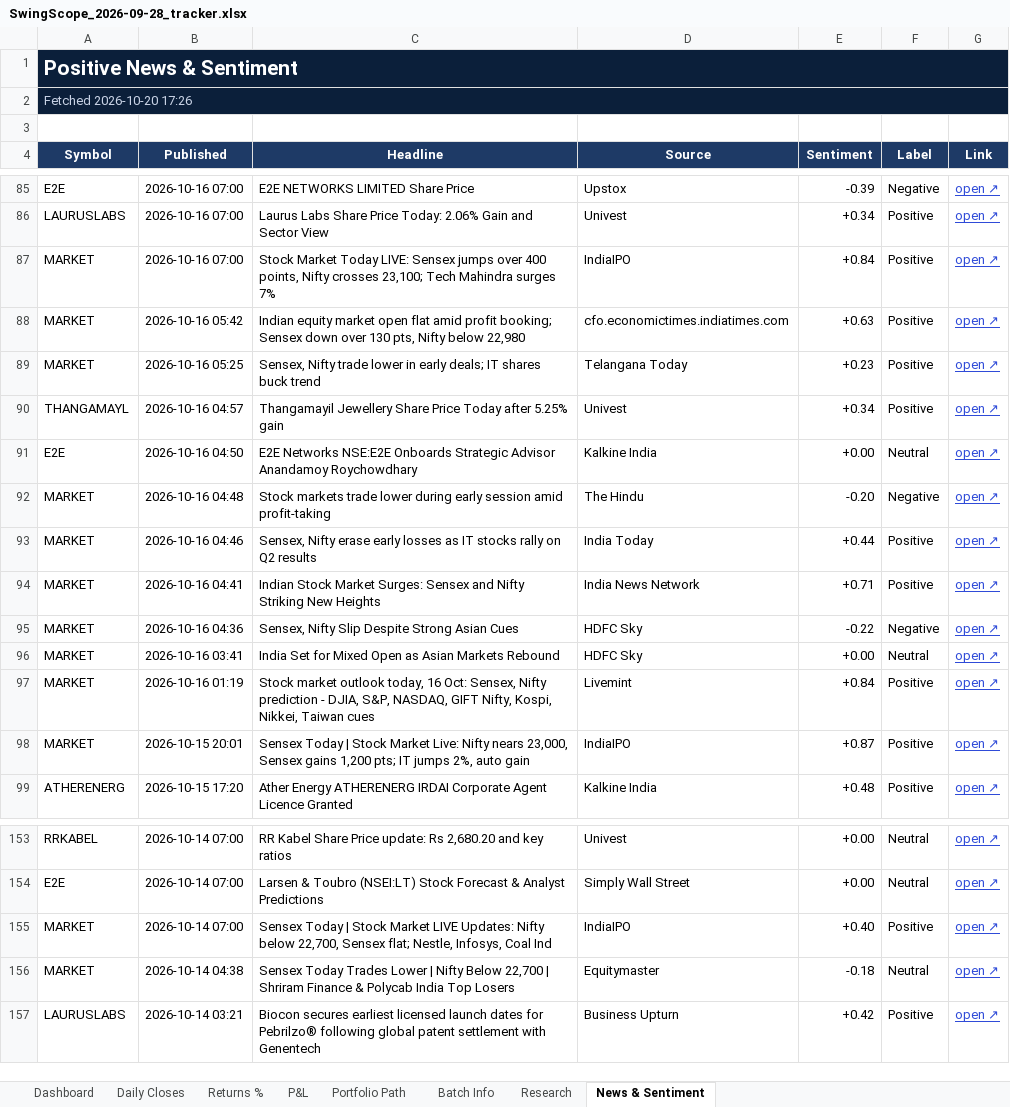
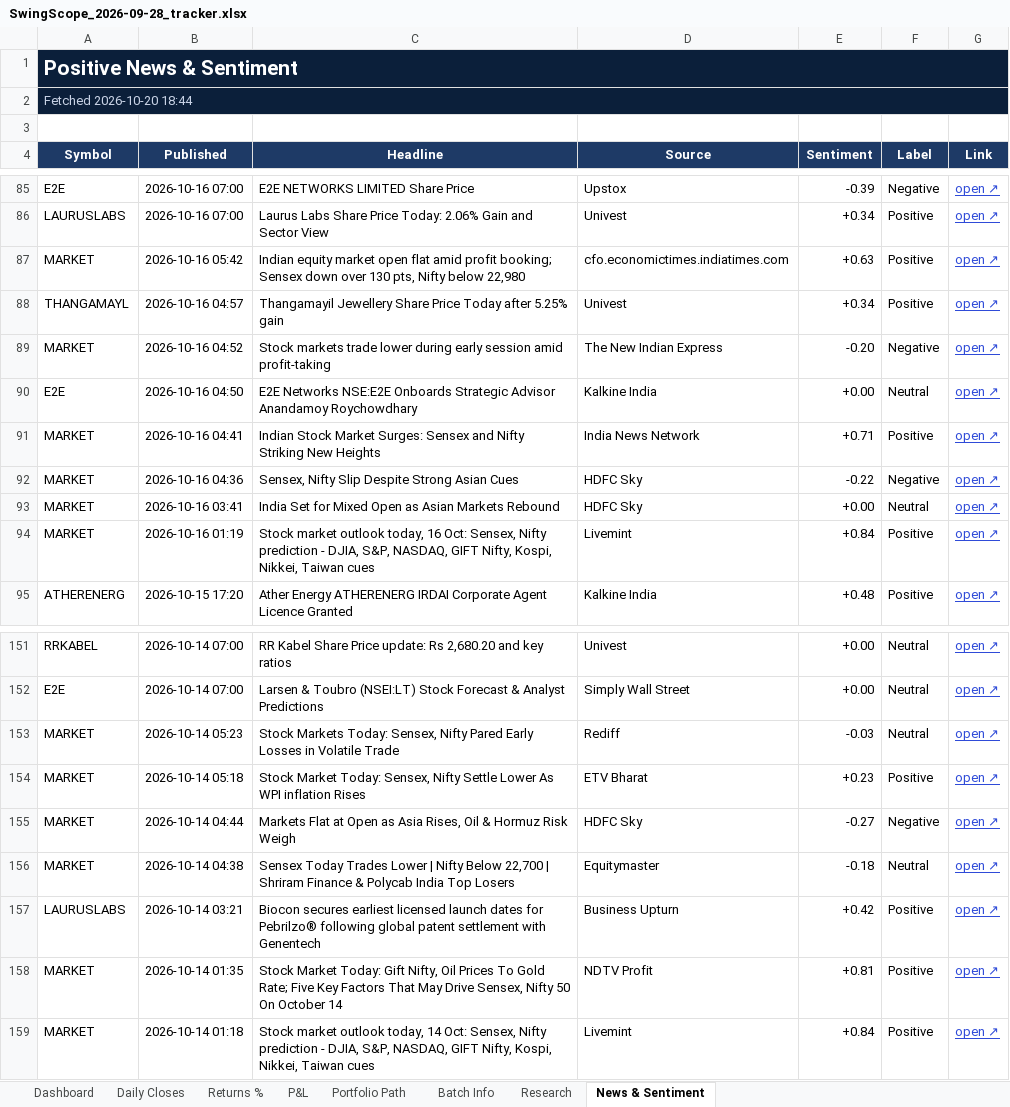
Before and after one commit to compukidsdgp-creator/Swing-Card, an Excel workbook: data/batches/2026-09-28/SwingScope_2026-09-28_tracker.xlsx, sheet News & Sentiment, drawn as a sheet; only a part is shown, gaps mark what is left out; values as stored, in another font and other column widths than the file's, no borders; conditional formats not drawn; removed rows and columns are numbered as before the commit, all else as after; the diff covers the shown part only; the diff names each change by its address in the sheet, - before the commit and + after, or states it on an @@ line.

```diff
--- a/data/batches/2026-09-28/SwingScope_2026-09-28_tracker.xlsx (sheet News & Sentiment)
+++ b/data/batches/2026-09-28/SwingScope_2026-09-28_tracker.xlsx (sheet News & Sentiment)
-A2 (Symbol): Fetched 2026-10-20 17:26
+A2 (Symbol): Fetched 2026-10-20 18:44
-row 87: MARKET | 2026-10-16 07:00 | Stock Market Today LIVE: Sensex jumps over 400 points, Nifty crosses 23,100; Tech Mahindra surges 7% | IndiaIPO | +0.84 | Positive | open ↗
-row 89: MARKET | 2026-10-16 05:25 | Sensex, Nifty trade lower in early deals; IT shares buck trend | Telangana Today | +0.23 | Positive | open ↗
+row 89: MARKET | 2026-10-16 04:52 | Stock markets trade lower during early session amid profit-taking | The New Indian Express | -0.20 | Negative | open ↗
-row 92: MARKET | 2026-10-16 04:48 | Stock markets trade lower during early session amid profit-taking | The Hindu | -0.20 | Negative | open ↗
-row 93: MARKET | 2026-10-16 04:46 | Sensex, Nifty erase early losses as IT stocks rally on Q2 results | India Today | +0.44 | Positive | open ↗
-row 98: MARKET | 2026-10-15 20:01 | Sensex Today | Stock Market Live: Nifty nears 23,000, Sensex gains 1,200 pts; IT jumps 2%, auto gain | IndiaIPO | +0.87 | Positive | open ↗
+row 153: MARKET | 2026-10-14 05:23 | Stock Markets Today: Sensex, Nifty Pared Early Losses in Volatile Trade | Rediff | -0.03 | Neutral | open ↗
-B154 (Published): 2026-10-14 07:00
+B154 (Published): 2026-10-14 05:18
-C154 (Headline): Sensex Today | Stock Market LIVE Updates: Nifty below 22,700, Sensex flat; Nestle, Infosys, Coal Ind
+C154 (Headline): Stock Market Today: Sensex, Nifty Settle Lower As WPI inflation Rises
-D154 (Source): IndiaIPO
+D154 (Source): ETV Bharat
-E154 (Sentiment): +0.40
+E154 (Sentiment): +0.23
+row 155: MARKET | 2026-10-14 04:44 | Markets Flat at Open as Asia Rises, Oil & Hormuz Risk Weigh | HDFC Sky | -0.27 | Negative | open ↗
+row 158: MARKET | 2026-10-14 01:35 | Stock Market Today: Gift Nifty, Oil Prices To Gold Rate; Five Key Factors That May Drive Sensex, Nifty 50 On October 14 | NDTV Profit | +0.81 | Positive | open ↗
+row 159: MARKET | 2026-10-14 01:18 | Stock market outlook today, 14 Oct: Sensex, Nifty prediction - DJIA, S&P, NASDAQ, GIFT Nifty, Kospi, Nikkei, Taiwan cues | Livemint | +0.84 | Positive | open ↗
```
Also changed, not shown: 16 added rows, 14 removed rows and 16 edited cells elsewhere in this sheet, sheet Dashboard, sheet Daily Closes, 3 other files.
